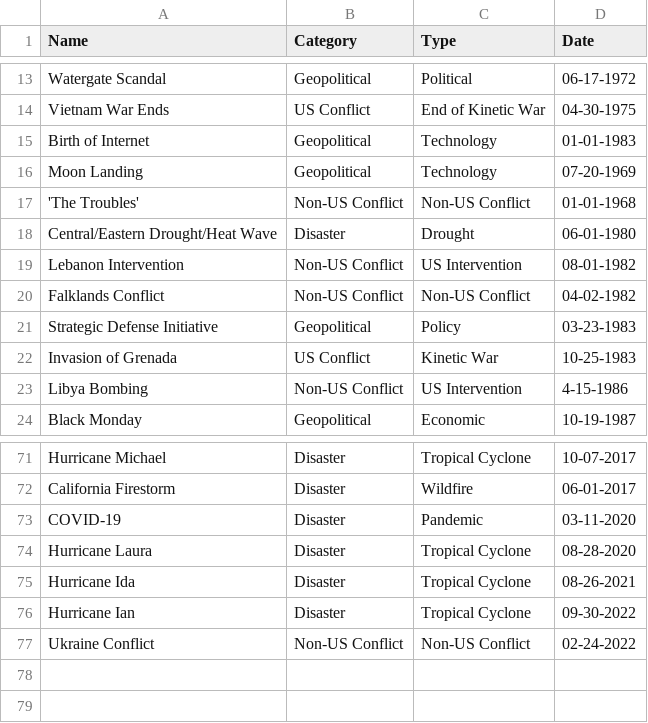
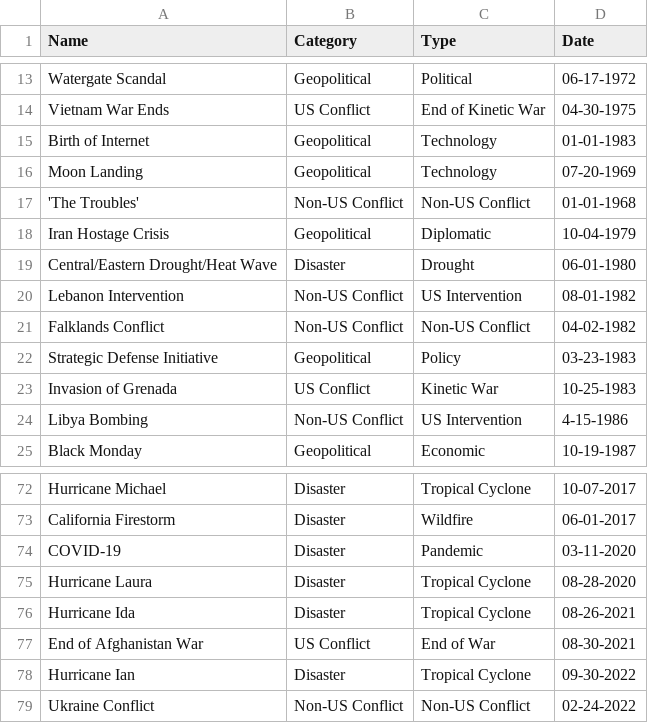
Before and after one commit to elsaawy/416project, a CSV file: Events.csv, drawn as a sheet; only a part is shown, gaps mark what is left out; the diff names each change by its address in the sheet, - before the commit and + after, or states it on an @@ line.

```diff
--- a/Events.csv
+++ b/Events.csv
+row 18: Iran Hostage Crisis | Geopolitical | Diplomatic | 10-04-1979
+row 77: End of Afghanistan War | US Conflict | End of War | 08-30-2021
```
Also changed, not shown: 1 other file.
